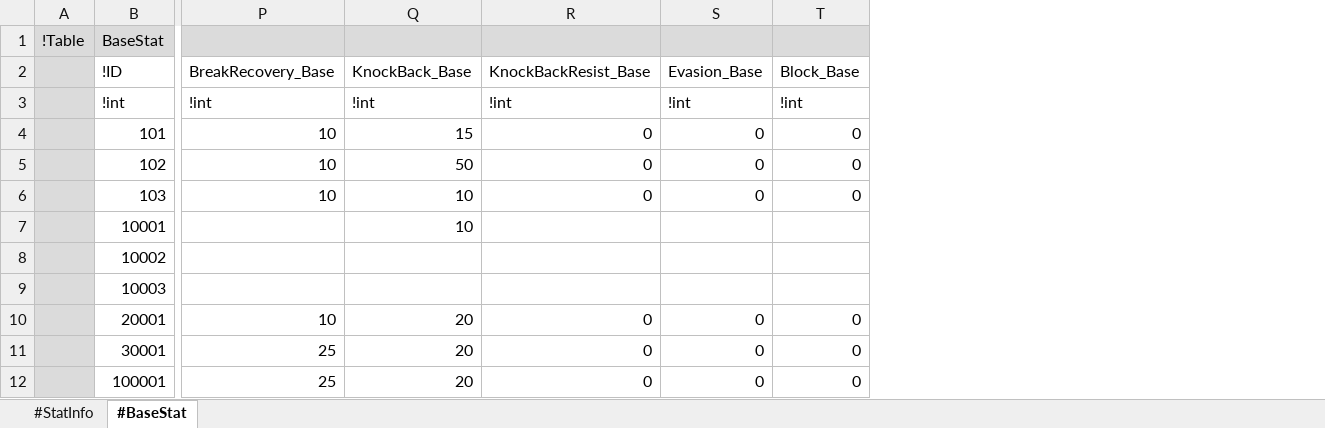
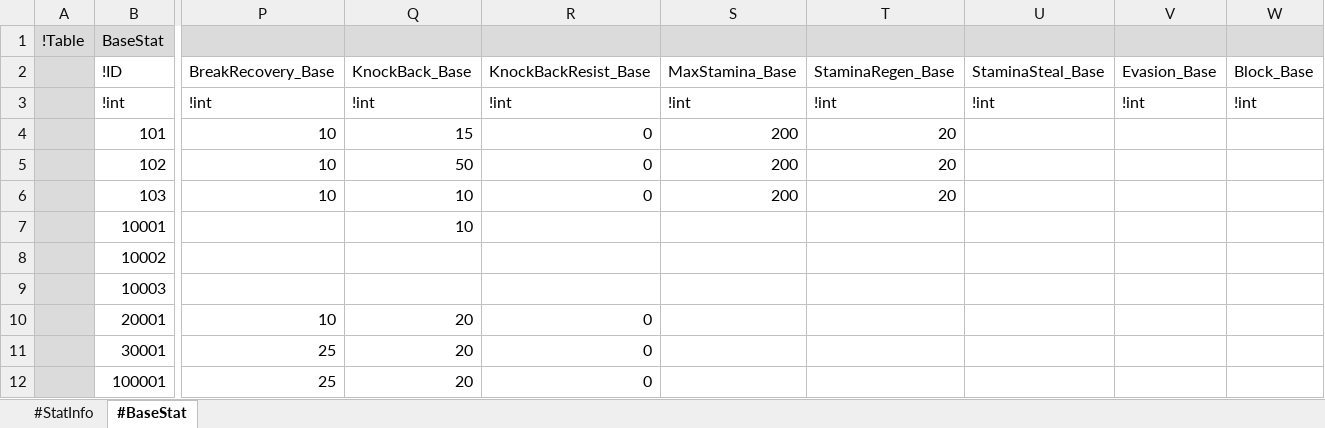
Before and after one commit to electro8836/ProjectOne, an Excel workbook: Shared/XLS/Stat.xlsx, sheet #BaseStat, drawn as a sheet; only a part is shown, gaps mark what is left out; values as stored, in another font and other column widths than the file's, no borders; addresses are those after the commit; the diff names each change by its address in the sheet, - before the commit and + after, or states it on an @@ line.

```diff
--- a/Shared/XLS/Stat.xlsx (sheet #BaseStat)
+++ b/Shared/XLS/Stat.xlsx (sheet #BaseStat)
+column S (MaxStamina_Base), rows 3-6: !int | 200 | 200 | 200
+column T (StaminaRegen_Base), rows 3-6: !int | 20 | 20 | 20
+column U (StaminaSteal_Base), row 3: !int
-V4:V6 (Evasion_Base): 0
+V4:V6 (Evasion_Base): (empty)
-W4:W6 (Block_Base): 0
+W4:W6 (Block_Base): (empty)
-V10:V12 (Evasion_Base): 0
+V10:V12 (Evasion_Base): (empty)
-W10:W12 (Block_Base): 0
+W10:W12 (Block_Base): (empty)
```
Also changed, not shown: sheet #StatInfo, Shared/XLS/Map.xlsx, Shared/XLS/Skill.xlsx, 12 other files.
